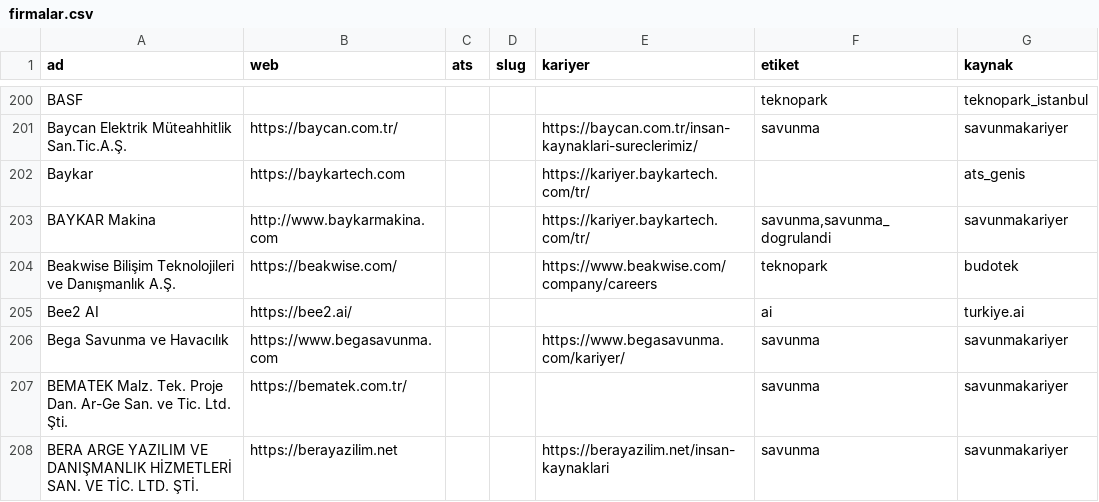
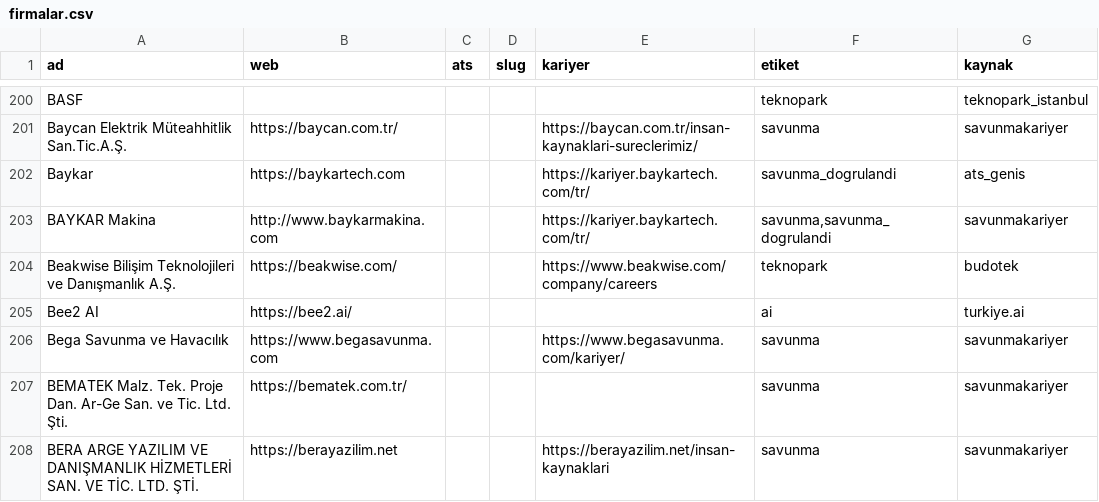
Before and after one commit to bilalerg/internreader, a CSV file: veri/firmalar.csv, drawn as a sheet; only a part is shown, gaps mark what is left out.

```diff
--- a/veri/firmalar.csv
+++ b/veri/firmalar.csv
@@ -201,3 +201,3 @@ BASF,,,,,teknopark,teknopark_istanbul
 Baycan Elektrik Müteahhitlik San.Tic.A.Ş.,https://baycan.com.tr/,,,https://baycan.com.tr/insan-kaynaklari-sureclerimiz/,savunma,savunmakariyer
-Baykar,https://baykartech.com,,,https://kariyer.baykartech.com/tr/,,ats_genis
+Baykar,https://baykartech.com,,,https://kariyer.baykartech.com/tr/,savunma_dogrulandi,ats_genis
 BAYKAR Makina,http://www.baykarmakina.com,,,https://kariyer.baykartech.com/tr/,"savunma,savunma_dogrulandi",savunmakariyer
```
Also changed, not shown: 9 other files.
